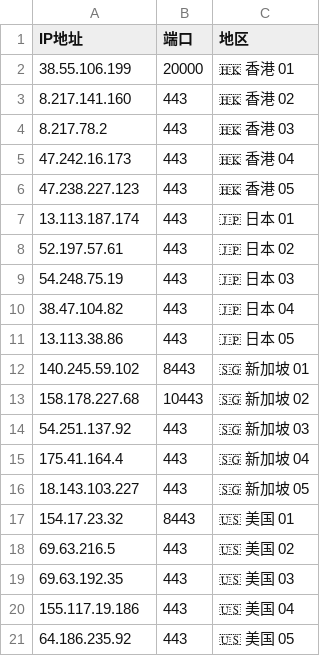
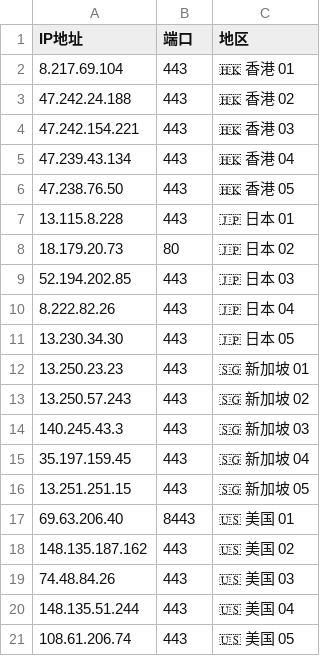
Before and after one commit to timezone0/Sub, a CSV file: generate-preferred-nodes/config/config.csv, drawn as a sheet.

```diff
--- a/generate-preferred-nodes/config/config.csv
+++ b/generate-preferred-nodes/config/config.csv
@@ -1,21 +1,21 @@
 IP地址,端口,地区
-38.55.106.199,20000,🇭🇰 香港 01
-8.217.141.160,443,🇭🇰 香港 02
-8.217.78.2,443,🇭🇰 香港 03
-47.242.16.173,443,🇭🇰 香港 04
-47.238.227.123,443,🇭🇰 香港 05
-13.113.187.174,443,🇯🇵 日本 01
-52.197.57.61,443,🇯🇵 日本 02
-54.248.75.19,443,🇯🇵 日本 03
-38.47.104.82,443,🇯🇵 日本 04
-13.113.38.86,443,🇯🇵 日本 05
-140.245.59.102,8443,🇸🇬 新加坡 01
-158.178.227.68,10443,🇸🇬 新加坡 02
-54.251.137.92,443,🇸🇬 新加坡 03
-175.41.164.4,443,🇸🇬 新加坡 04
-18.143.103.227,443,🇸🇬 新加坡 05
-154.17.23.32,8443,🇺🇸 美国 01
-69.63.216.5,443,🇺🇸 美国 02
-69.63.192.35,443,🇺🇸 美国 03
-155.117.19.186,443,🇺🇸 美国 04
-64.186.235.92,443,🇺🇸 美国 05
+8.217.69.104,443,🇭🇰 香港 01
+47.242.24.188,443,🇭🇰 香港 02
+47.242.154.221,443,🇭🇰 香港 03
+47.239.43.134,443,🇭🇰 香港 04
+47.238.76.50,443,🇭🇰 香港 05
+13.115.8.228,443,🇯🇵 日本 01
+18.179.20.73,80,🇯🇵 日本 02
+52.194.202.85,443,🇯🇵 日本 03
+8.222.82.26,443,🇯🇵 日本 04
+13.230.34.30,443,🇯🇵 日本 05
+13.250.23.23,443,🇸🇬 新加坡 01
+13.250.57.243,443,🇸🇬 新加坡 02
+140.245.43.3,443,🇸🇬 新加坡 03
+35.197.159.45,443,🇸🇬 新加坡 04
+13.251.251.15,443,🇸🇬 新加坡 05
+69.63.206.40,8443,🇺🇸 美国 01
+148.135.187.162,443,🇺🇸 美国 02
+74.48.84.26,443,🇺🇸 美国 03
+148.135.51.244,443,🇺🇸 美国 04
+108.61.206.74,443,🇺🇸 美国 05
```
Also changed, not shown: 43 other files.
